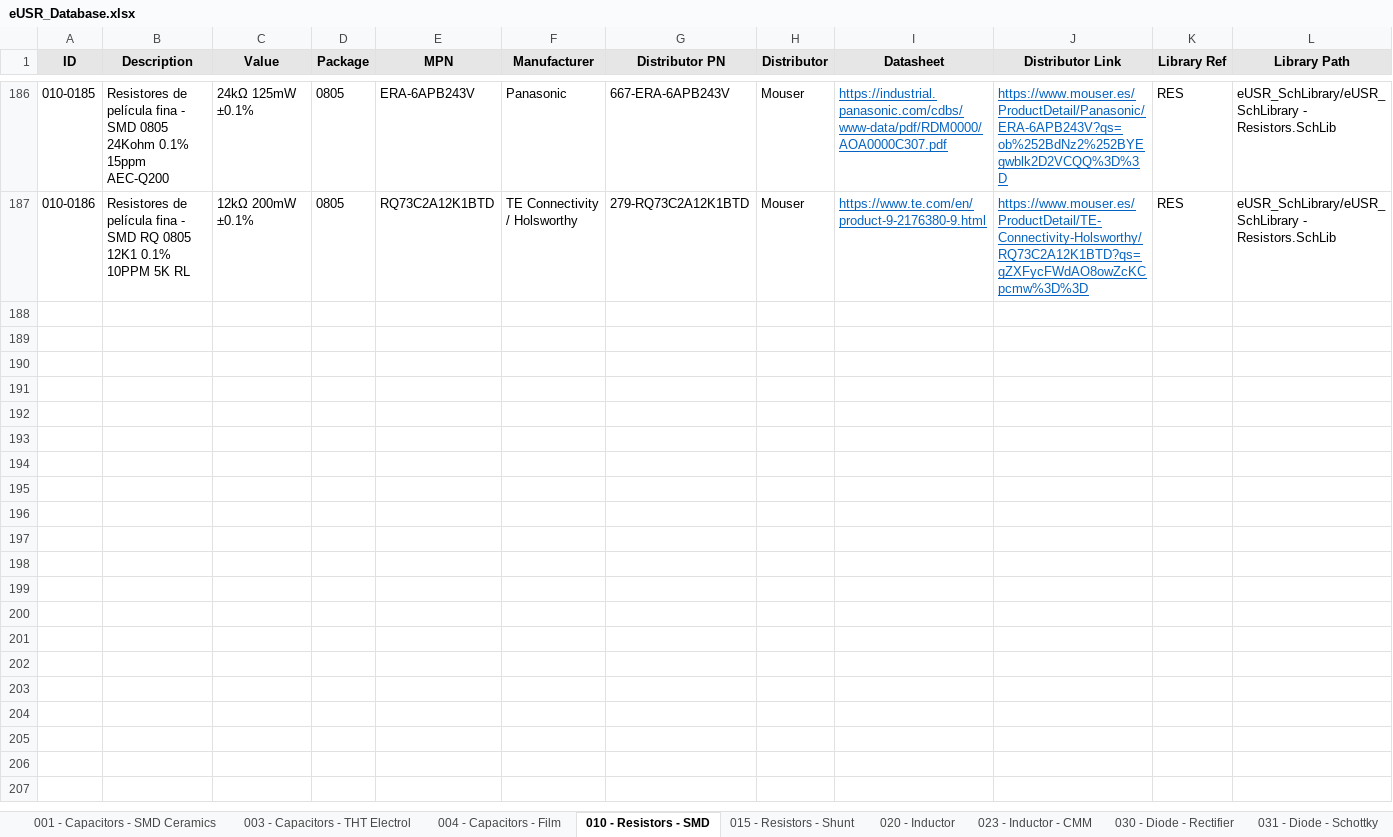
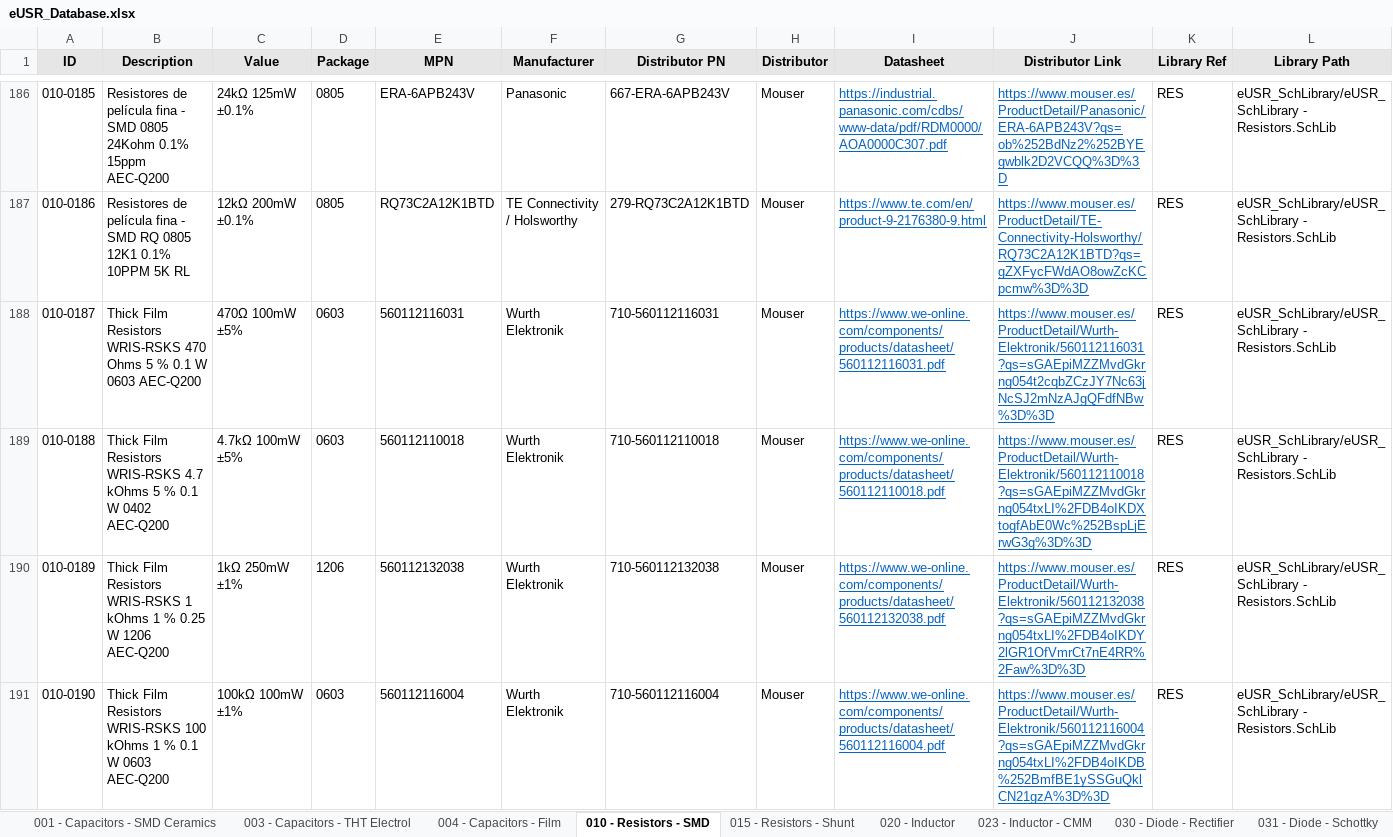
Before and after one commit to Gustavo-Gago/LIB, an Excel workbook: eUSR_Database.xlsx, sheet 010 - Resistors - SMD, drawn as a sheet; only a part is shown, gaps mark what is left out; values as stored, in another font and other column widths than the file's, no borders; rows hold the shown columns only; the diff names each change by its address in the sheet, - before the commit and + after, or states it on an @@ line.

```diff
--- a/eUSR_Database.xlsx (sheet 010 - Resistors - SMD)
+++ b/eUSR_Database.xlsx (sheet 010 - Resistors - SMD)
+row 188: 010-0187 | Thick Film Resistors WRIS-RSKS 470 Ohms 5 % 0.1 W 0603 AEC-Q200 | 470Ω 100mW ±5% | 0603 | 560112116031 | Wurth Elektronik | 710-560112116031 | Mouser | https://www.we-online.com/components/products/datasheet/560112116031.pdf | https://www.mouser.es/ProductDetail/Wurth-Elektronik/560112116031?qs=sGAEpiMZZMvdGkrng054t2cqbZCzJY7Nc63jNcSJ2mNzAJgQFdfNBw%3D%3D | RES | eUSR_SchLibrary/eUSR_SchLibrary - Resistors.SchLib
+row 189: 010-0188 | Thick Film Resistors WRIS-RSKS 4.7 kOhms 5 % 0.1 W 0402 AEC-Q200 | 4.7kΩ 100mW ±5% | 0603 | 560112110018 | Wurth Elektronik | 710-560112110018 | Mouser | https://www.we-online.com/components/products/datasheet/560112110018.pdf | https://www.mouser.es/ProductDetail/Wurth-Elektronik/560112110018?qs=sGAEpiMZZMvdGkrng054txLI%2FDB4oIKDXtogfAbE0Wc%252BspLjErwG3g%3D%3D | RES | eUSR_SchLibrary/eUSR_SchLibrary - Resistors.SchLib
+row 190: 010-0189 | Thick Film Resistors WRIS-RSKS 1 kOhms 1 % 0.25 W 1206 AEC-Q200 | 1kΩ 250mW ±1% | 1206 | 560112132038 | Wurth Elektronik | 710-560112132038 | Mouser | https://www.we-online.com/components/products/datasheet/560112132038.pdf | https://www.mouser.es/ProductDetail/Wurth-Elektronik/560112132038?qs=sGAEpiMZZMvdGkrng054txLI%2FDB4oIKDY2lGR1OfVmrCt7nE4RR%2Faw%3D%3D | RES | eUSR_SchLibrary/eUSR_SchLibrary - Resistors.SchLib
+row 191: 010-0190 | Thick Film Resistors WRIS-RSKS 100 kOhms 1 % 0.1 W 0603 AEC-Q200 | 100kΩ 100mW ±1% | 0603 | 560112116004 | Wurth Elektronik | 710-560112116004 | Mouser | https://www.we-online.com/components/products/datasheet/560112116004.pdf | https://www.mouser.es/ProductDetail/Wurth-Elektronik/560112116004?qs=sGAEpiMZZMvdGkrng054txLI%2FDB4oIKDB%252BmfBE1ySSGuQklCN21gzA%3D%3D | RES | eUSR_SchLibrary/eUSR_SchLibrary - Resistors.SchLib
```
Also changed, not shown: 1 other file.
